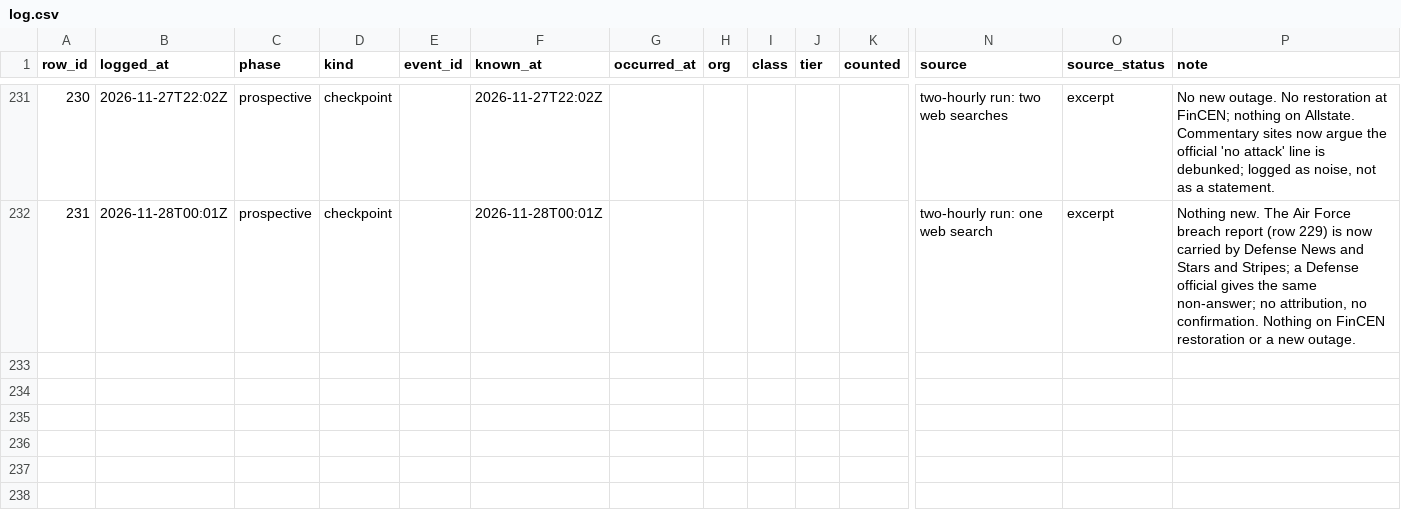
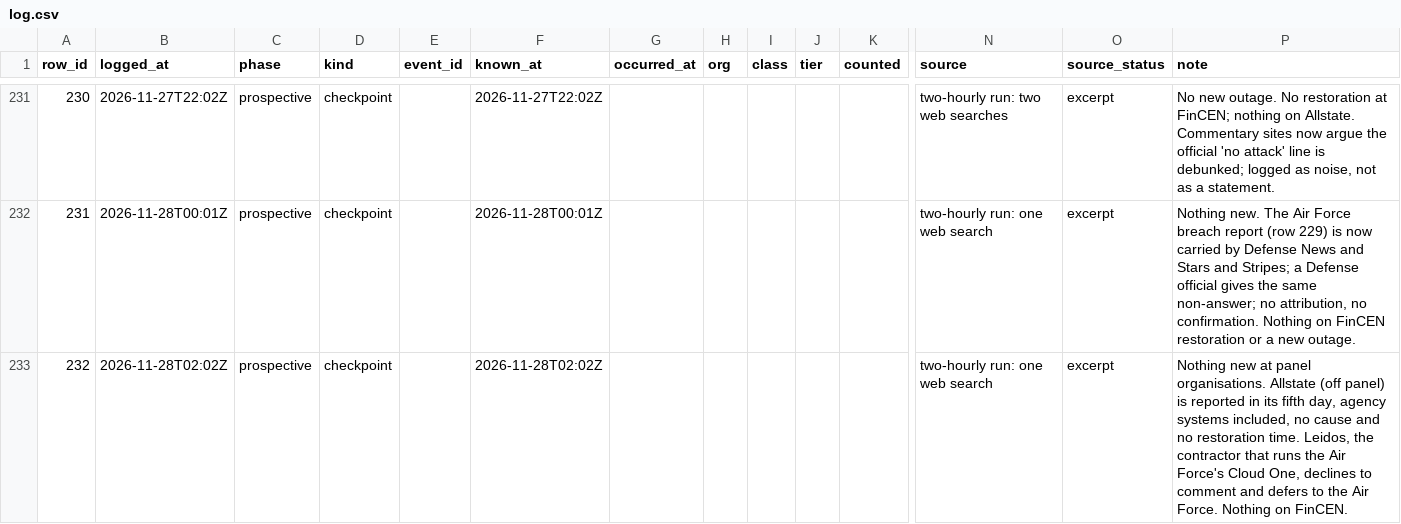
Before and after one commit to shumow/fridaythe13th-cyberattack-or-clusterfuck, a CSV file: log/log.csv, drawn as a sheet; only a part is shown, gaps mark what is left out; rows hold the shown columns only; the diff names each change by its address in the sheet, - before the commit and + after, or states it on an @@ line.

```diff
--- a/log/log.csv
+++ b/log/log.csv
+row 233: 232 | 2026-11-28T02:02Z | prospective | checkpoint |  | 2026-11-28T02:02Z |  |  |  |  |  | two-hourly run: one web search | excerpt | Nothing new at panel organisations. Allstate (off panel) is reported in its fifth day, agency systems included, no cause and no restoration time. Leidos, the contractor that runs the Air Force's Cloud One, declines to comment and defers to the Air Force. Nothing on FinCEN.
```
Also changed, not shown: output/events-v1.csv, output/series-v1.csv, 3 other files.
